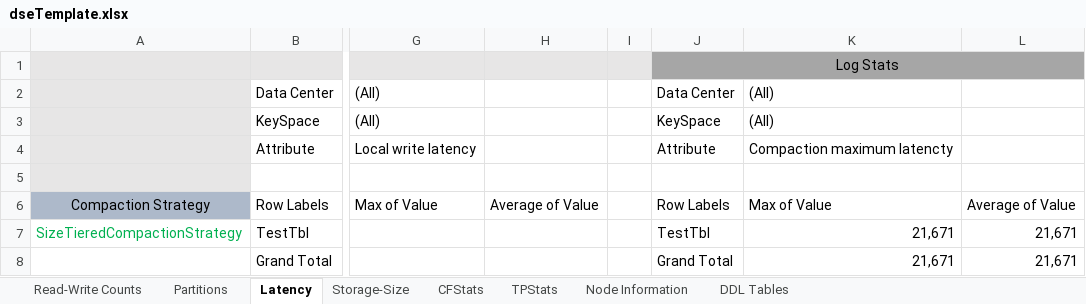
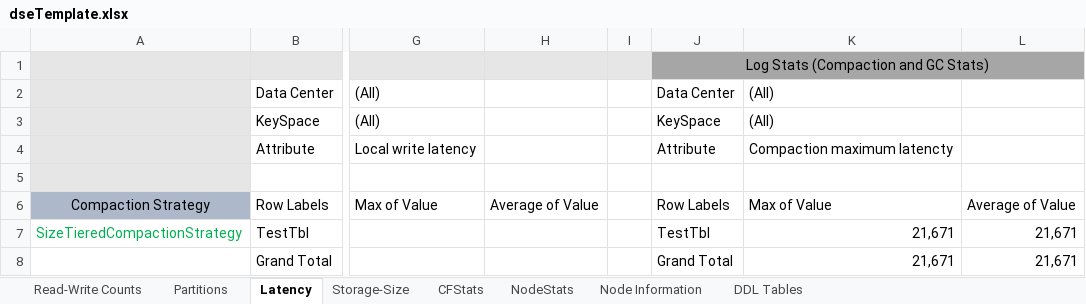
Before and after one commit to richardandersen/CassandraDiagionsics, an Excel workbook: LinqPad/dseTemplate.xlsx, sheet Latency, drawn as a sheet; only a part is shown, gaps mark what is left out; values as stored, in another font and other column widths than the file's, no borders; the diff names each change by its address in the sheet, - before the commit and + after, or states it on an @@ line.

```diff
--- a/LinqPad/dseTemplate.xlsx (sheet Latency)
+++ b/LinqPad/dseTemplate.xlsx (sheet Latency)
-sheet tab: TPStats
+sheet tab: NodeStats
-J1: Log Stats
+J1: Log Stats (Compaction and GC Stats)
```
Also changed, not shown: sheet Storage-Size, sheet NodeStats, sheet CFStats, sheet Partitions, sheet Read-Write Counts, formulas that keep their value, 3 other files.
